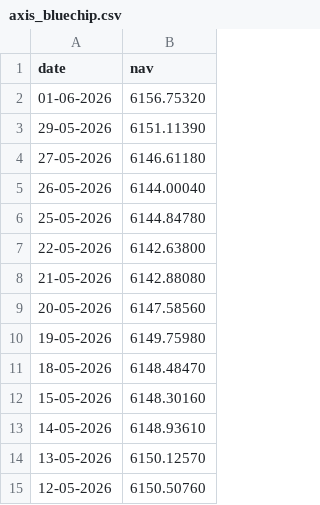
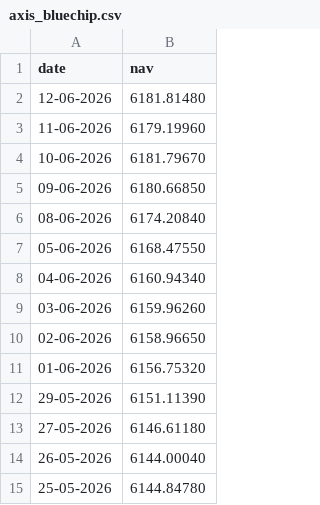
Before and after one commit to 268487298/Mutual-Fund-Analytics, a CSV file: data/raw/nav_data/axis_bluechip.csv, drawn as a sheet; only a part is shown; the shorter side is filled out with more unchanged rows; the diff names each change by its address in the sheet, - before the commit and + after, or states it on an @@ line.

```diff
--- a/data/raw/nav_data/axis_bluechip.csv
+++ b/data/raw/nav_data/axis_bluechip.csv
+row 2: 12-06-2026 | 6181.81480
+row 3: 11-06-2026 | 6179.19960
+row 4: 10-06-2026 | 6181.79670
+row 5: 09-06-2026 | 6180.66850
+row 6: 08-06-2026 | 6174.20840
+row 7: 05-06-2026 | 6168.47550
+row 8: 04-06-2026 | 6160.94340
+row 9: 03-06-2026 | 6159.96260
+row 10: 02-06-2026 | 6158.96650
```
Also changed, not shown: data/raw/nav_data/hdfc_top100.csv, data/raw/nav_data/icici_bluechip.csv, 19 other files.
